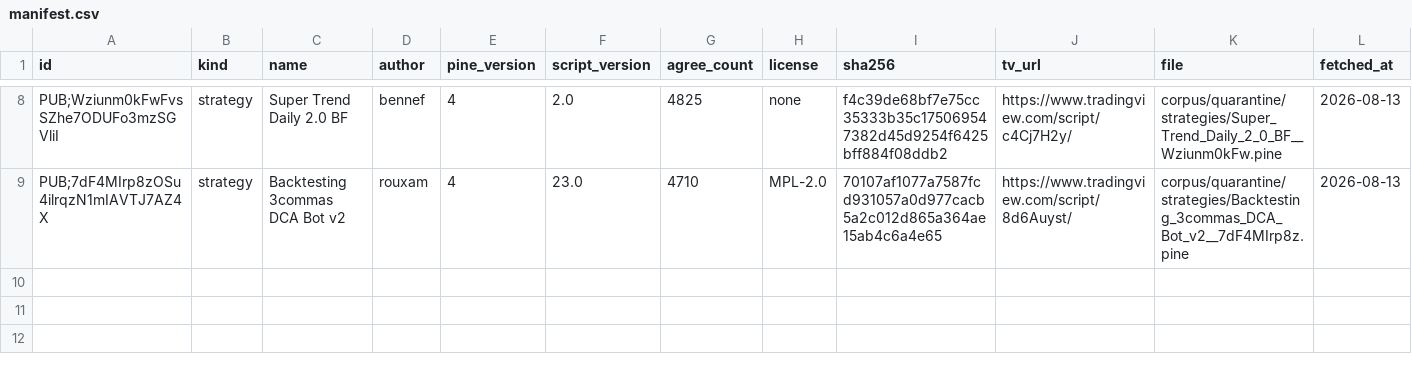
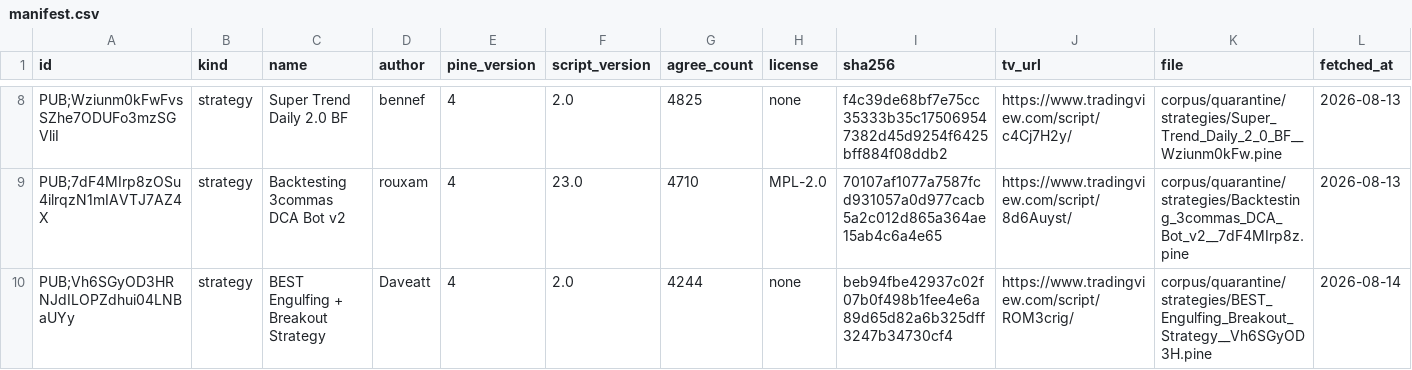
Before and after one commit to PyneSys/pyne-in-the-wild, a CSV file: corpus/quarantine/manifest.csv, drawn as a sheet; only a part is shown, gaps mark what is left out; rows hold the shown columns only; the diff names each change by its address in the sheet, - before the commit and + after, or states it on an @@ line.

```diff
--- a/corpus/quarantine/manifest.csv
+++ b/corpus/quarantine/manifest.csv
+row 10: PUB;Vh6SGyOD3HRNJdILOPZdhui04LNBaUYy | strategy | BEST Engulfing + Breakout Strategy | Daveatt | 4 | 2.0 | 4244 | none | beb94fbe42937c02f07b0f498b1fee4e6a89d65d82a6b325dff3247b34730cf4 | https://www.tradingview.com/script/ROM3crig/ | corpus/quarantine/strategies/BEST_Engulfing_Breakout_Strategy__Vh6SGyOD3H.pine | 2026-08-14
```
Also changed, not shown: corpus/libs/manifest.csv, corpus/manifest.csv, 15 other files.
